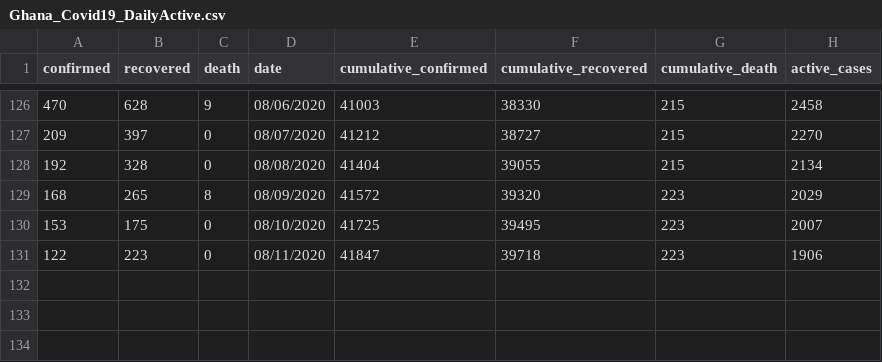
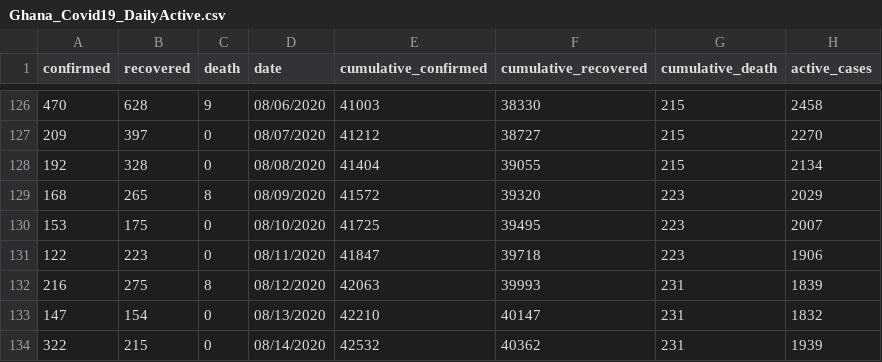
Before and after one commit to sammyhawkrad/ghana-covid-19-dataset, a CSV file: Ghana_Covid19_DailyActive.csv, drawn as a sheet; only a part is shown, gaps mark what is left out.

Commit message:
August 12-14 updates

```diff
--- a/Ghana_Covid19_DailyActive.csv
+++ b/Ghana_Covid19_DailyActive.csv
@@ -131 +131,4 @@ confirmed,recovered,death,date,cumulative_confirmed ,cumulative_recovered,cumula
 122,223,0,08/11/2020,41847,39718,223,1906
+216,275,8,08/12/2020,42063,39993,231,1839
+147,154,0,08/13/2020,42210,40147,231,1832
+322,215,0,08/14/2020,42532,40362,231,1939
```
